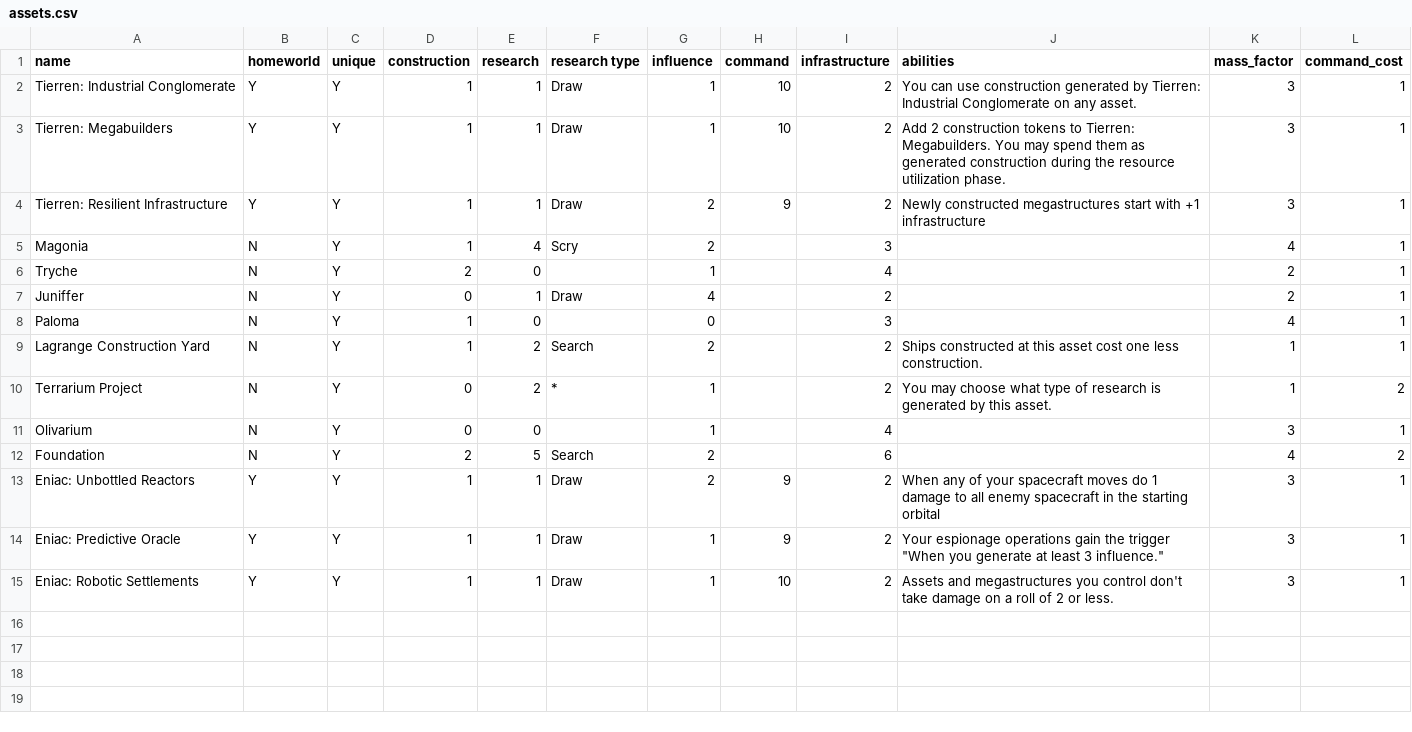
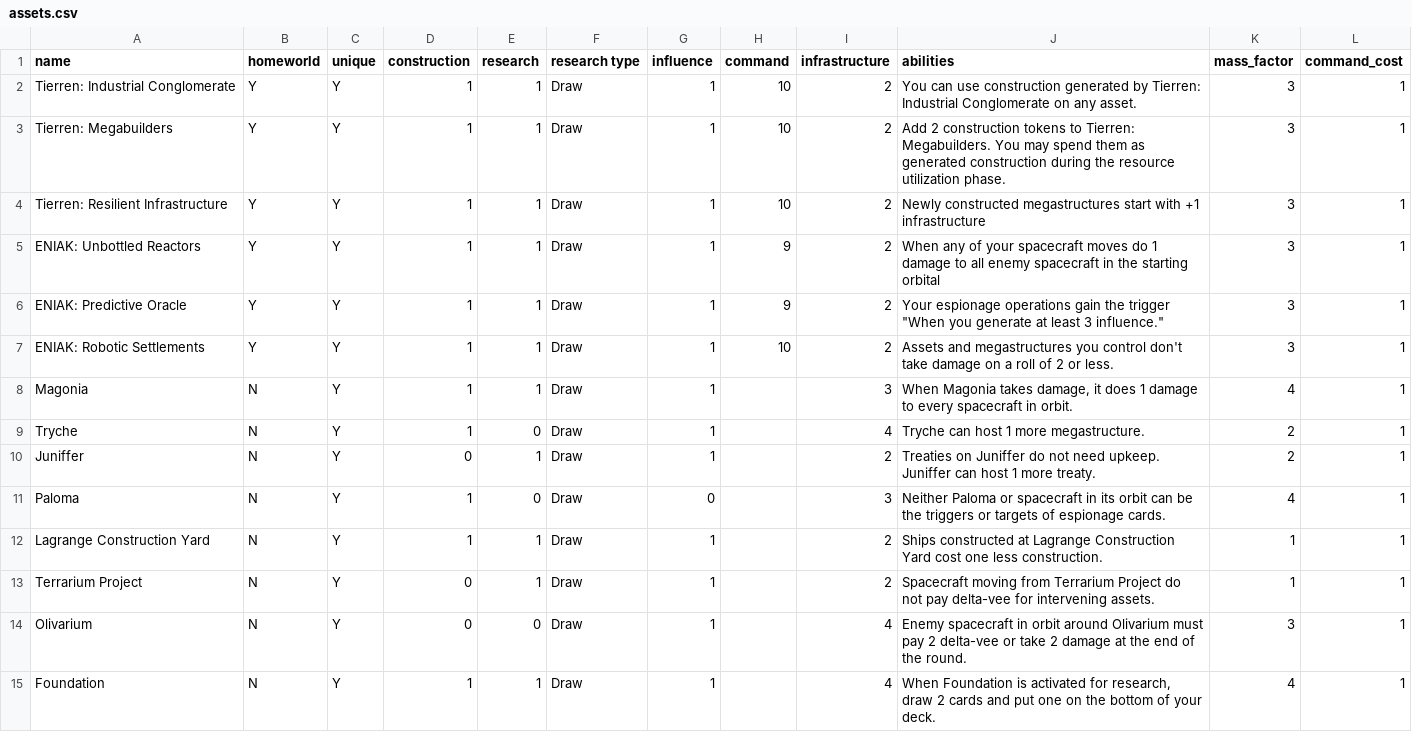
Before and after one commit to RocketPuppy/Retrograde, a CSV file: cards/assets.csv, drawn as a sheet.

```diff
--- a/cards/assets.csv
+++ b/cards/assets.csv
@@ -3,13 +3,13 @@ Tierren: Industrial Conglomerate,Y,Y,1,1,Draw,1,10,2,You can use construction ge
 Tierren: Megabuilders,Y,Y,1,1,Draw,1,10,2,Add 2 construction tokens to Tierren: Megabuilders. You may spend them as generated construction during the resource utilization phase.,3,1
-Tierren: Resilient Infrastructure,Y,Y,1,1,Draw,2,9,2,Newly constructed megastructures start with +1 infrastructure,3,1
-Magonia,N,Y,1,4,Scry,2,,3,,4,1
-Tryche,N,Y,2,0,,1,,4,,2,1
-Juniffer,N,Y,0,1,Draw,4,,2,,2,1
-Paloma,N,Y,1,0,,0,,3,,4,1
-Lagrange Construction Yard,N,Y,1,2,Search,2,,2,Ships constructed at this asset cost one less construction.,1,1
-Terrarium Project,N,Y,0,2,*,1,,2,You may choose what type of research is generated by this asset.,1,2
-Olivarium,N,Y,0,0,,1,,4,,3,1
-Foundation,N,Y,2,5,Search,2,,6,,4,2
-Eniac: Unbottled Reactors,Y,Y,1,1,Draw,2,9,2,When any of your spacecraft moves do 1 damage to all enemy spacecraft in the starting orbital,3,1
-Eniac: Predictive Oracle,Y,Y,1,1,Draw,1,9,2,"Your espionage operations gain the trigger ""When you generate at least 3 influence.""",3,1
-Eniac: Robotic Settlements,Y,Y,1,1,Draw,1,10,2,Assets and megastructures you control don't take damage on a roll of 2 or less.,3,1
+Tierren: Resilient Infrastructure,Y,Y,1,1,Draw,1,10,2,Newly constructed megastructures start with +1 infrastructure,3,1
+ENIAK: Unbottled Reactors,Y,Y,1,1,Draw,1,9,2,When any of your spacecraft moves do 1 damage to all enemy spacecraft in the starting orbital,3,1
+ENIAK: Predictive Oracle,Y,Y,1,1,Draw,1,9,2,"Your espionage operations gain the trigger ""When you generate at least 3 influence.""",3,1
+ENIAK: Robotic Settlements,Y,Y,1,1,Draw,1,10,2,Assets and megastructures you control don't take damage on a roll of 2 or less.,3,1
+Magonia,N,Y,1,1,Draw,1,,3,"When Magonia takes damage, it does 1 damage to every spacecraft in orbit.",4,1
+Tryche,N,Y,1,0,Draw,1,,4,Tryche can host 1 more megastructure.,2,1
+Juniffer,N,Y,0,1,Draw,1,,2,Treaties on Juniffer do not need upkeep. Juniffer can host 1 more treaty.,2,1
+Paloma,N,Y,1,0,Draw,0,,3,Neither Paloma or spacecraft in its orbit can be the triggers or targets of espionage cards.,4,1
+Lagrange Construction Yard,N,Y,1,1,Draw,1,,2,Ships constructed at Lagrange Construction Yard cost one less construction.,1,1
+Terrarium Project,N,Y,0,1,Draw,1,,2,Spacecraft moving from Terrarium Project do not pay delta-vee for intervening assets.,1,1
+Olivarium,N,Y,0,0,Draw,1,,4,Enemy spacecraft in orbit around Olivarium must pay 2 delta-vee or take 2 damage at the end of the round.,3,1
+Foundation,N,Y,1,1,Draw,1,,4,"When Foundation is activated for research, draw 2 cards and put one on the bottom of your deck.",4,1
```
Also changed, not shown: cards/espionage.csv, cards/spacecraft.csv, 2 other files.
